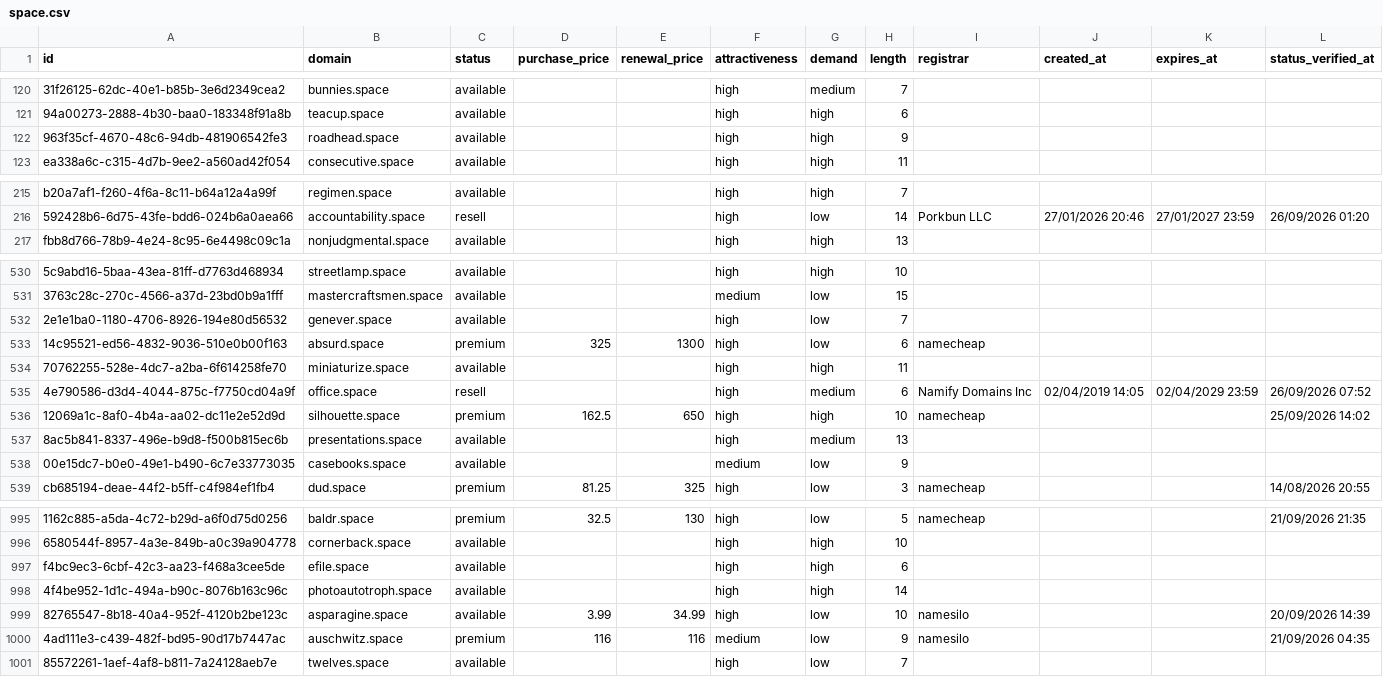
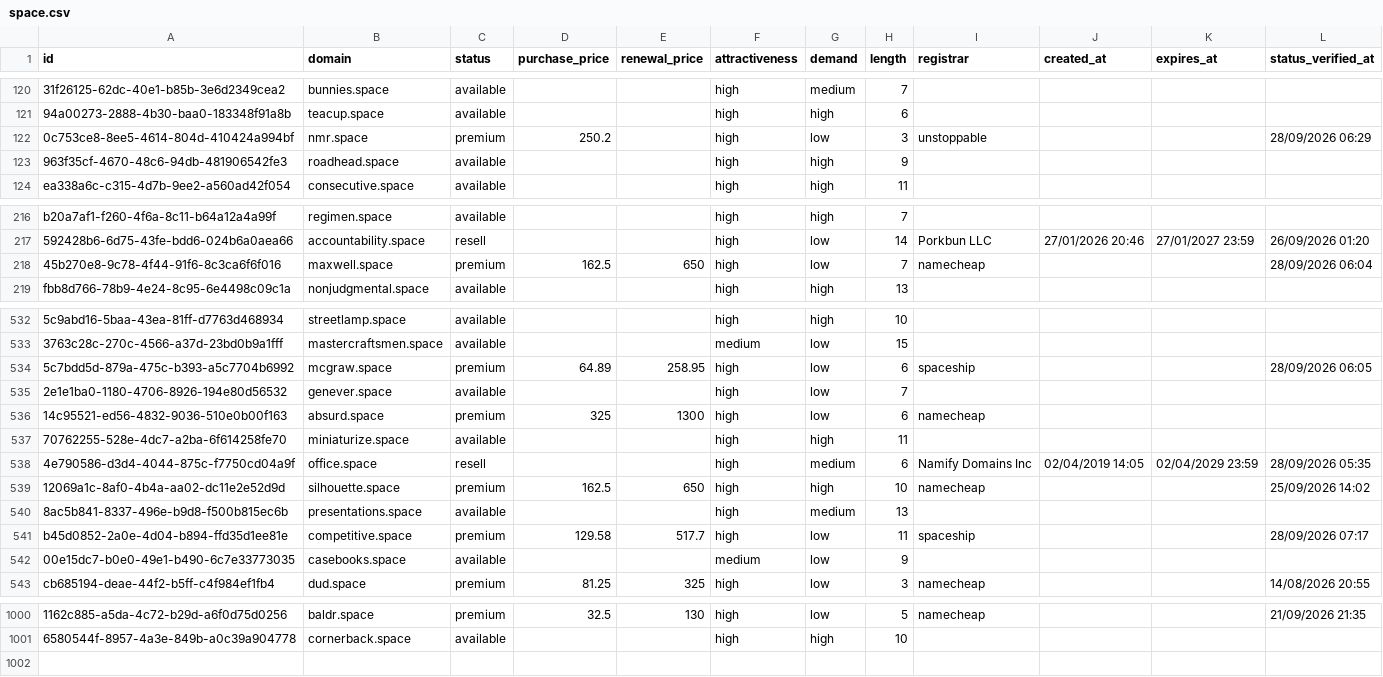
Before and after one commit to UniqueDomains/space-oneword-domains, a CSV file: space.csv, drawn as a sheet; only a part is shown, gaps mark what is left out; removed rows and columns are numbered as before the commit, all else as after; the diff covers the shown part only; the diff names each change by its address in the sheet, - before the commit and + after, or states it on an @@ line.

Commit message:
Domains update

```diff
--- a/space.csv
+++ b/space.csv
+row 122: 0c753ce8-8ee5-4614-804d-410424a994bf | nmr.space | premium | 250.2 |  | high | low | 3 | unstoppable |  |  | 28/09/2026 06:29
+row 218: 45b270e8-9c78-4f44-91f6-8c3ca6f6f016 | maxwell.space | premium | 162.5 | 650 | high | low | 7 | namecheap |  |  | 28/09/2026 06:04
+row 534: 5c7bdd5d-879a-475c-b393-a5c7704b6992 | mcgraw.space | premium | 64.89 | 258.95 | high | low | 6 | spaceship |  |  | 28/09/2026 06:05
-L538 (status_verified_at): 26/09/2026 07:52
+L538 (status_verified_at): 28/09/2026 05:35
+row 541: b45d0852-2a0e-4d04-b894-ffd35d1ee81e | competitive.space | premium | 129.58 | 517.7 | high | low | 11 | spaceship |  |  | 28/09/2026 07:17
-row 997: f4bc9ec3-6cbf-42c3-aa23-f468a3cee5de | efile.space | available |  |  | high | high | 6
-row 998: 4f4be952-1d1c-494a-b90c-8076b163c96c | photoautotroph.space | available |  |  | high | high | 14
-row 999: 82765547-8b18-40a4-952f-4120b2be123c | asparagine.space | available | 3.99 | 34.99 | high | low | 10 | namesilo |  |  | 20/09/2026 14:39
-row 1000: 4ad111e3-c439-482f-bd95-90d17b7447ac | auschwitz.space | premium | 116 | 116 | medium | low | 9 | namesilo |  |  | 21/09/2026 04:35
-row 1001: 85572261-1aef-4af8-b811-7a24128aeb7e | twelves.space | available |  |  | high | low | 7
```
Also changed, not shown: 1 added row and 14 edited cells elsewhere in this file, 3 other files.
